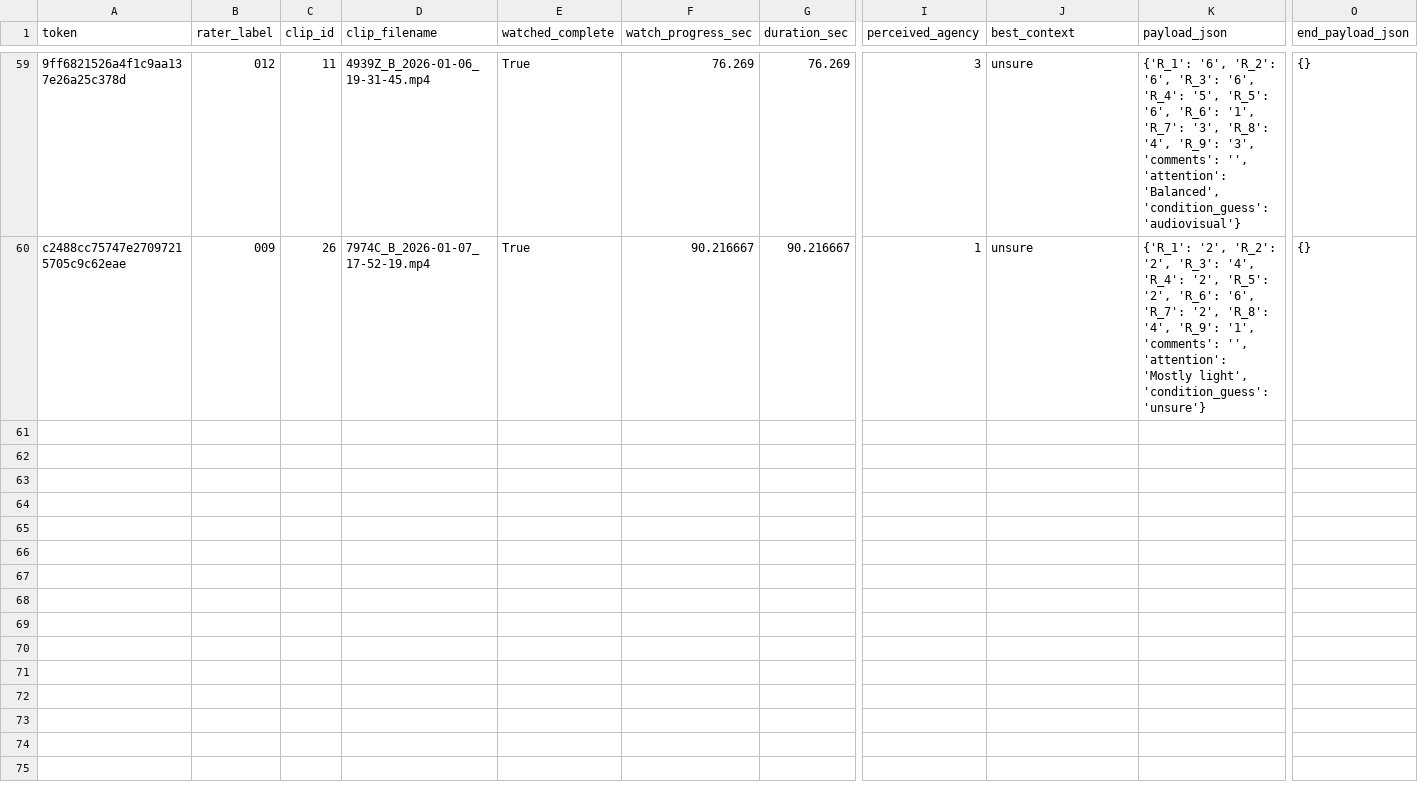
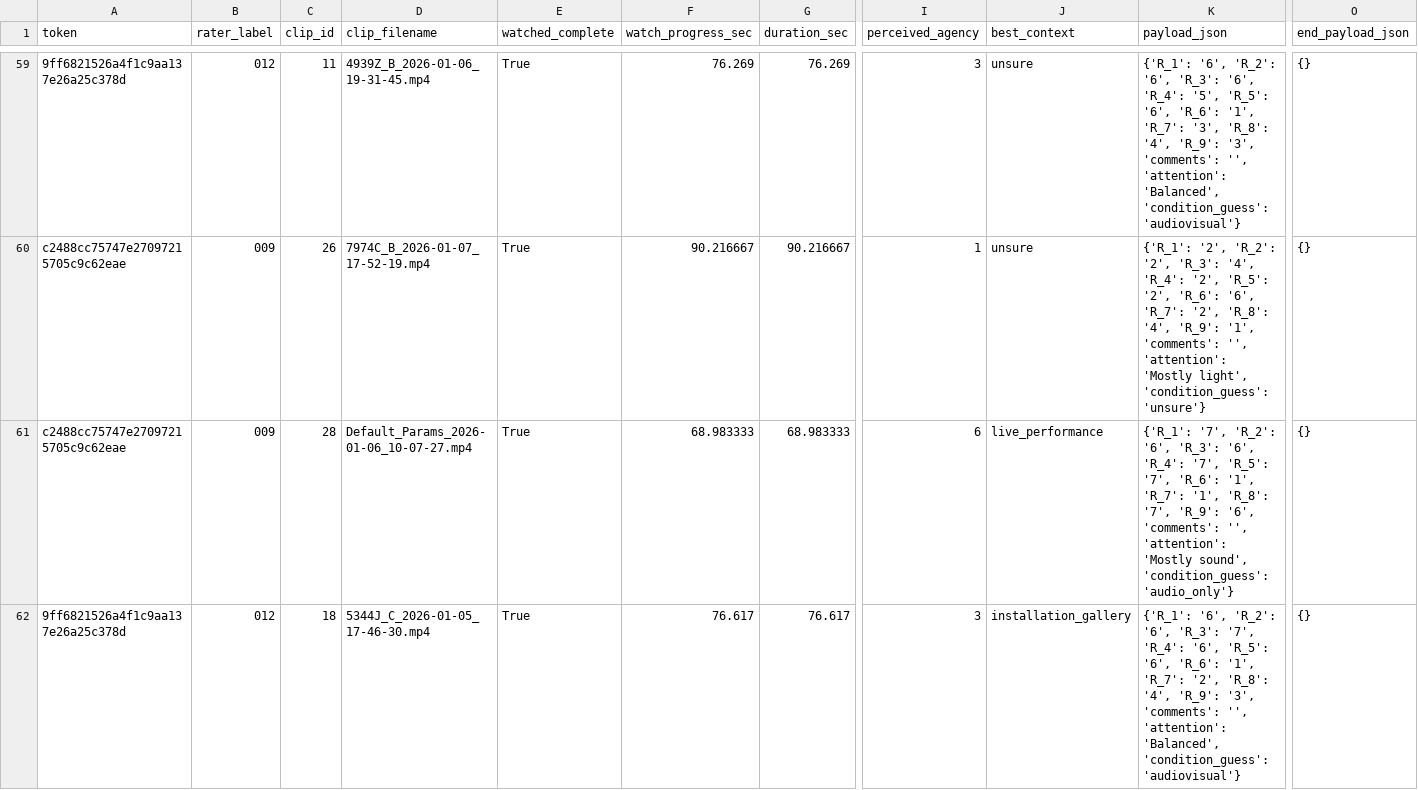
Before and after one commit to td0034/OrganisedSound, a CSV file: Rater Survey/exports/ratings.csv, drawn as a sheet; only a part is shown, gaps mark what is left out; rows hold the shown columns only; the diff covers the shown part only; the diff names each change by its address in the sheet, - before the commit and + after, or states it on an @@ line.

```diff
--- a/Rater Survey/exports/ratings.csv
+++ b/Rater Survey/exports/ratings.csv
+row 61: c2488cc75747e27097215705c9c62eae | 009 | 28 | Default_Params_2026-01-06_10-07-27.mp4 | True | 68.983333 | 68.983333 | 6 | live_performance | {'R_1': '7', 'R_2': '6', 'R_3': '6', 'R_4': '7', 'R_5': '7', 'R_6': '1', 'R_7': '1', 'R_8': '7', 'R_9': '6', 'comments': '', 'attention': 'Mostly sound', 'condition_guess': 'audio_only'} | {}
+row 62: 9ff6821526a4f1c9aa137e26a25c378d | 012 | 18 | 5344J_C_2026-01-05_17-46-30.mp4 | True | 76.617 | 76.617 | 3 | installation_gallery | {'R_1': '6', 'R_2': '6', 'R_3': '7', 'R_4': '6', 'R_5': '6', 'R_6': '1', 'R_7': '2', 'R_8': '4', 'R_9': '3', 'comments': '', 'attention': 'Balanced', 'condition_guess': 'audiovisual'} | {}
```
Also changed, not shown: 2 added rows elsewhere in this file, 1 other file.
